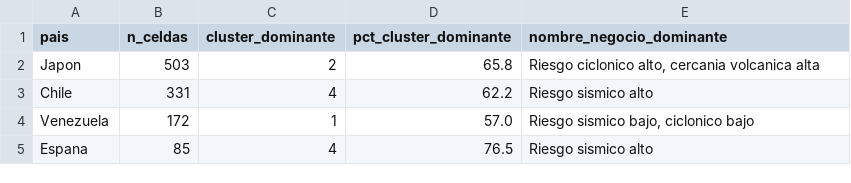
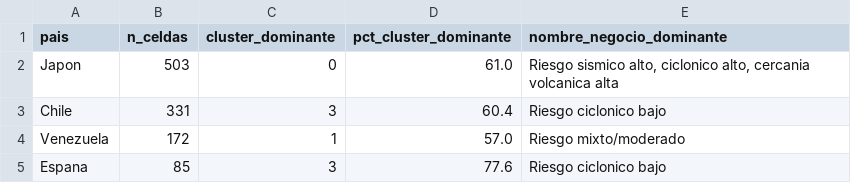
Before and after one commit to garciaguadalupevanessa-bit/Anexo_Risk, a CSV file: data/processed/casos_estudio.csv, drawn as a sheet.

```diff
--- a/data/processed/casos_estudio.csv
+++ b/data/processed/casos_estudio.csv
@@ -1,5 +1,5 @@
 pais,n_celdas,cluster_dominante,pct_cluster_dominante,nombre_negocio_dominante
-Japon,503,2,65.8,"Riesgo ciclonico alto, cercania volcanica alta"
-Chile,331,4,62.2,Riesgo sismico alto
-Venezuela,172,1,57.0,"Riesgo sismico bajo, ciclonico bajo"
-Espana,85,4,76.5,Riesgo sismico alto
+Japon,503,0,61.0,"Riesgo sismico alto, ciclonico alto, cercania volcanica alta"
+Chile,331,3,60.4,Riesgo ciclonico bajo
+Venezuela,172,1,57.0,Riesgo mixto/moderado
+Espana,85,3,77.6,Riesgo ciclonico bajo
```
Also changed, not shown: data/processed/interpretacion_clusters.csv, data/processed/volcanes_clean.csv, 40 other files.
